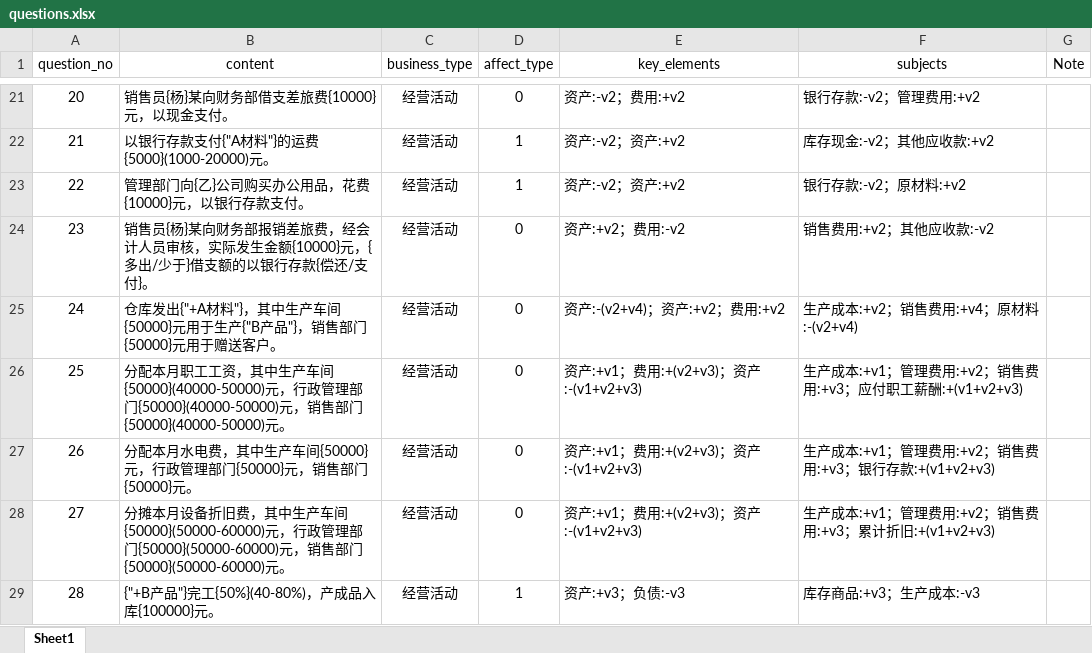
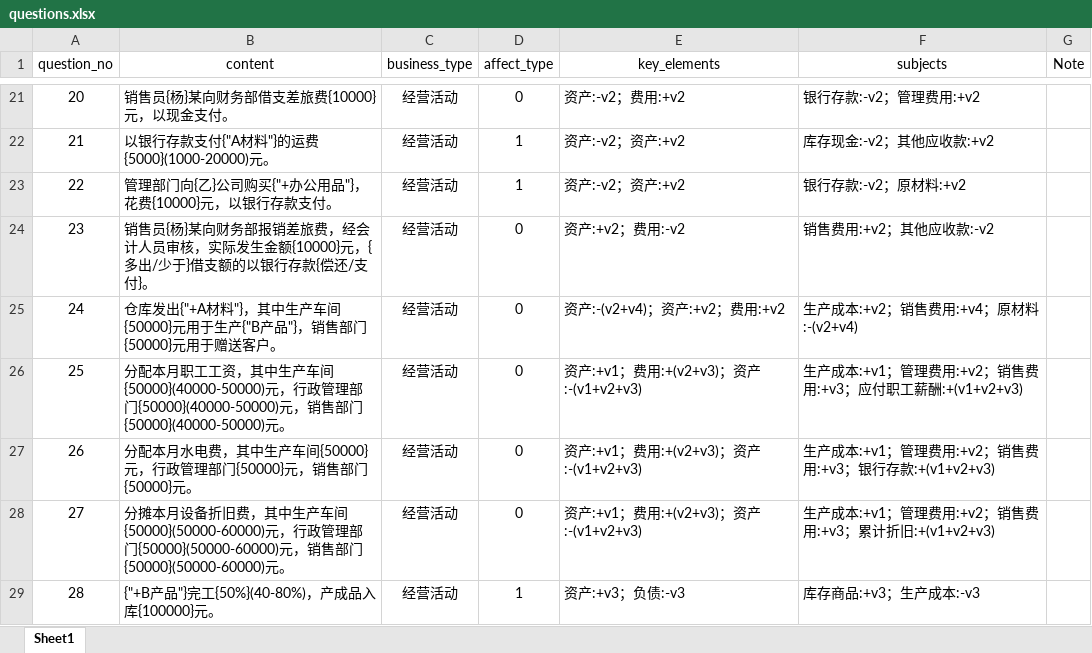
Before and after one commit to Lion-ly/hnit-accoj, an Excel workbook: accoj/utils/questions.xlsx, sheet Sheet1, drawn as a sheet; only a part is shown, gaps mark what is left out; values as stored, in another font and other column widths than the file's, no borders; the diff names each change by its address in the sheet, - before the commit and + after, or states it on an @@ line.

```diff
--- a/accoj/utils/questions.xlsx (sheet Sheet1)
+++ b/accoj/utils/questions.xlsx (sheet Sheet1)
-B23 (content): 管理部门向{乙}公司购买办公用品，花费{10000}元，以银行存款支付。
+B23 (content): 管理部门向{乙}公司购买{"+办公用品"}，花费{10000}元，以银行存款支付。
```
Also changed, not shown: 1 other file.
